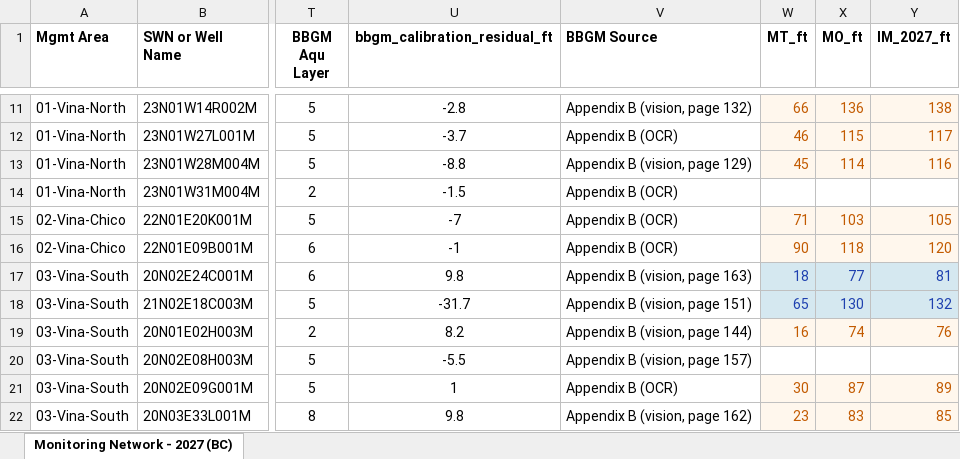
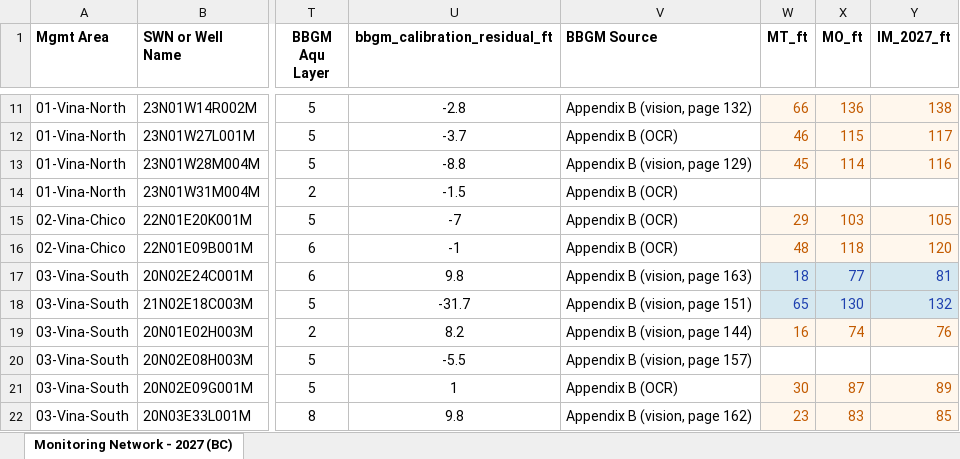
Before and after one commit to AGUBC-vina/2027-BC-prop-network, an Excel workbook: BC Network 2026 v8.xlsx, sheet Monitoring Network - 2027 (BC), drawn as a sheet; only a part is shown, gaps mark what is left out; values as stored, in another font and other column widths than the file's, no borders; the diff names each change by its address in the sheet, - before the commit and + after, or states it on an @@ line.

```diff
--- a/BC Network 2026 v8.xlsx (sheet Monitoring Network - 2027 (BC))
+++ b/BC Network 2026 v8.xlsx (sheet Monitoring Network - 2027 (BC))
-W15 (MT_ft): 71
+W15 (MT_ft): 29
-W16 (MT_ft): 90
+W16 (MT_ft): 48
```
Also changed, not shown: 7 other files.
